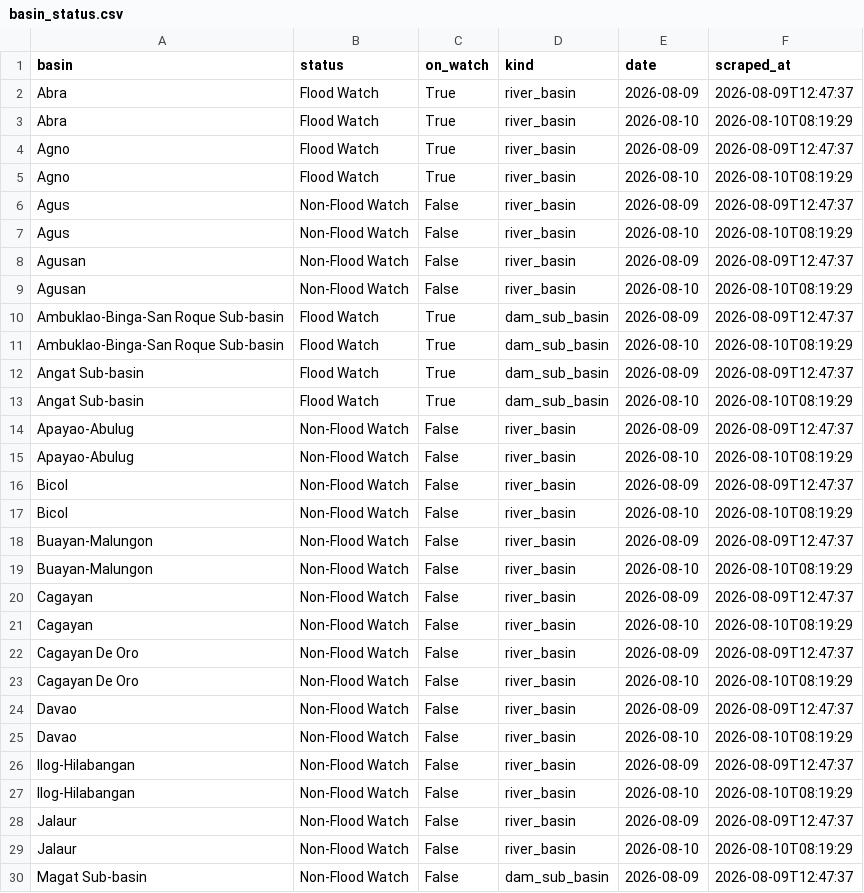
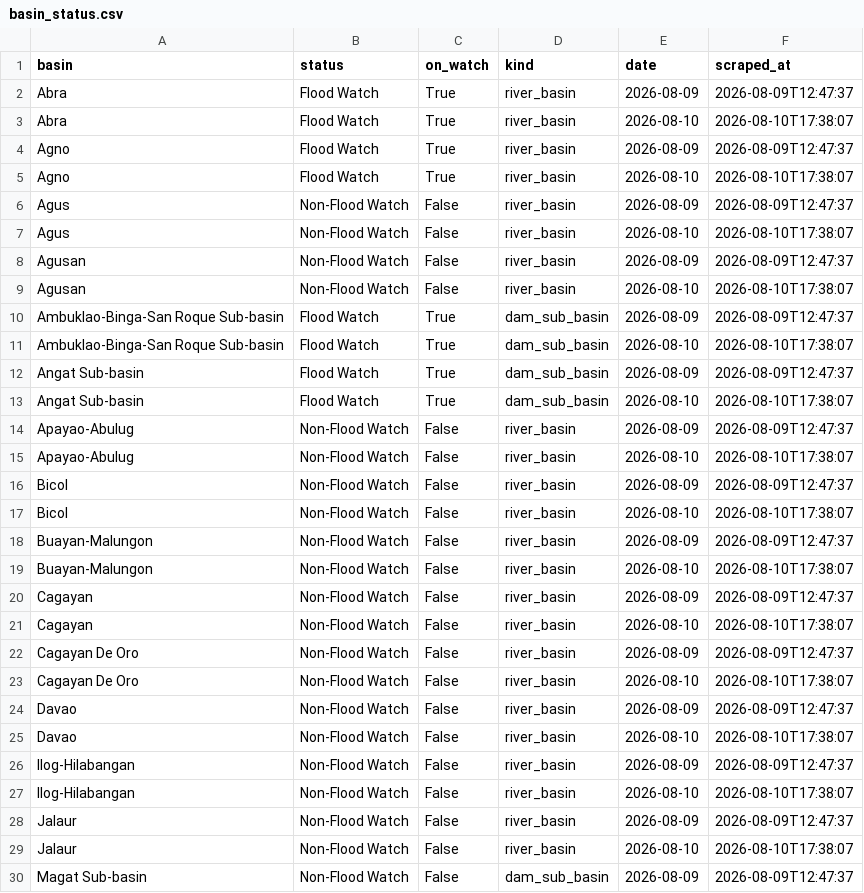
Before and after one commit to Zeref538/apaw, a CSV file: data/basin_status.csv, drawn as a sheet; only a part is shown; the diff covers the shown part only.

```diff
--- a/data/basin_status.csv
+++ b/data/basin_status.csv
@@ -2,29 +2,29 @@ basin,status,on_watch,kind,date,scraped_at
 Abra,Flood Watch,True,river_basin,2026-08-09,2026-08-09T12:47:37
-Abra,Flood Watch,True,river_basin,2026-08-10,2026-08-10T08:19:29
+Abra,Flood Watch,True,river_basin,2026-08-10,2026-08-10T17:38:07
 Agno,Flood Watch,True,river_basin,2026-08-09,2026-08-09T12:47:37
-Agno,Flood Watch,True,river_basin,2026-08-10,2026-08-10T08:19:29
+Agno,Flood Watch,True,river_basin,2026-08-10,2026-08-10T17:38:07
 Agus,Non-Flood Watch,False,river_basin,2026-08-09,2026-08-09T12:47:37
-Agus,Non-Flood Watch,False,river_basin,2026-08-10,2026-08-10T08:19:29
+Agus,Non-Flood Watch,False,river_basin,2026-08-10,2026-08-10T17:38:07
 Agusan,Non-Flood Watch,False,river_basin,2026-08-09,2026-08-09T12:47:37
-Agusan,Non-Flood Watch,False,river_basin,2026-08-10,2026-08-10T08:19:29
+Agusan,Non-Flood Watch,False,river_basin,2026-08-10,2026-08-10T17:38:07
 Ambuklao-Binga-San Roque Sub-basin,Flood Watch,True,dam_sub_basin,2026-08-09,2026-08-09T12:47:37
-Ambuklao-Binga-San Roque Sub-basin,Flood Watch,True,dam_sub_basin,2026-08-10,2026-08-10T08:19:29
+Ambuklao-Binga-San Roque Sub-basin,Flood Watch,True,dam_sub_basin,2026-08-10,2026-08-10T17:38:07
 Angat Sub-basin,Flood Watch,True,dam_sub_basin,2026-08-09,2026-08-09T12:47:37
-Angat Sub-basin,Flood Watch,True,dam_sub_basin,2026-08-10,2026-08-10T08:19:29
+Angat Sub-basin,Flood Watch,True,dam_sub_basin,2026-08-10,2026-08-10T17:38:07
 Apayao-Abulug,Non-Flood Watch,False,river_basin,2026-08-09,2026-08-09T12:47:37
-Apayao-Abulug,Non-Flood Watch,False,river_basin,2026-08-10,2026-08-10T08:19:29
+Apayao-Abulug,Non-Flood Watch,False,river_basin,2026-08-10,2026-08-10T17:38:07
 Bicol,Non-Flood Watch,False,river_basin,2026-08-09,2026-08-09T12:47:37
-Bicol,Non-Flood Watch,False,river_basin,2026-08-10,2026-08-10T08:19:29
+Bicol,Non-Flood Watch,False,river_basin,2026-08-10,2026-08-10T17:38:07
 Buayan-Malungon,Non-Flood Watch,False,river_basin,2026-08-09,2026-08-09T12:47:37
-Buayan-Malungon,Non-Flood Watch,False,river_basin,2026-08-10,2026-08-10T08:19:29
+Buayan-Malungon,Non-Flood Watch,False,river_basin,2026-08-10,2026-08-10T17:38:07
 Cagayan,Non-Flood Watch,False,river_basin,2026-08-09,2026-08-09T12:47:37
-Cagayan,Non-Flood Watch,False,river_basin,2026-08-10,2026-08-10T08:19:29
+Cagayan,Non-Flood Watch,False,river_basin,2026-08-10,2026-08-10T17:38:07
 Cagayan De Oro,Non-Flood Watch,False,river_basin,2026-08-09,2026-08-09T12:47:37
-Cagayan De Oro,Non-Flood Watch,False,river_basin,2026-08-10,2026-08-10T08:19:29
+Cagayan De Oro,Non-Flood Watch,False,river_basin,2026-08-10,2026-08-10T17:38:07
 Davao,Non-Flood Watch,False,river_basin,2026-08-09,2026-08-09T12:47:37
-Davao,Non-Flood Watch,False,river_basin,2026-08-10,2026-08-10T08:19:29
+Davao,Non-Flood Watch,False,river_basin,2026-08-10,2026-08-10T17:38:07
 Ilog-Hilabangan,Non-Flood Watch,False,river_basin,2026-08-09,2026-08-09T12:47:37
-Ilog-Hilabangan,Non-Flood Watch,False,river_basin,2026-08-10,2026-08-10T08:19:29
+Ilog-Hilabangan,Non-Flood Watch,False,river_basin,2026-08-10,2026-08-10T17:38:07
 Jalaur,Non-Flood Watch,False,river_basin,2026-08-09,2026-08-09T12:47:37
-Jalaur,Non-Flood Watch,False,river_basin,2026-08-10,2026-08-10T08:19:29
+Jalaur,Non-Flood Watch,False,river_basin,2026-08-10,2026-08-10T17:38:07
 Magat Sub-basin,Non-Flood Watch,False,dam_sub_basin,2026-08-09,2026-08-09T12:47:37
```
Also changed, not shown: 8 edited cells elsewhere in this file, 8 other files.
